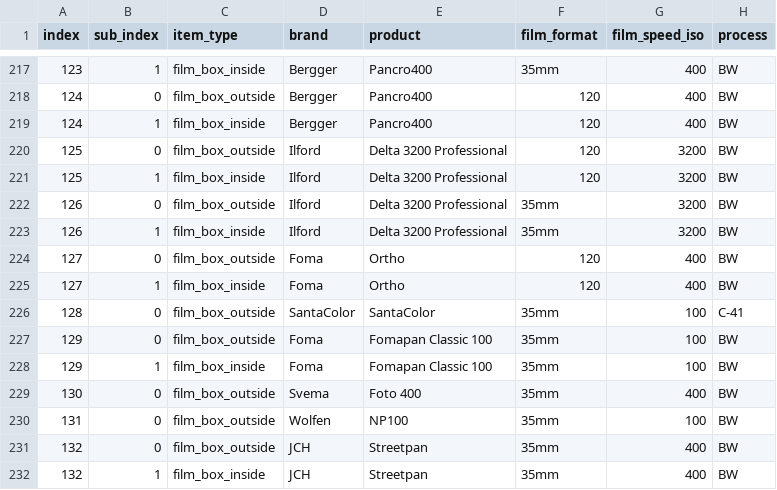
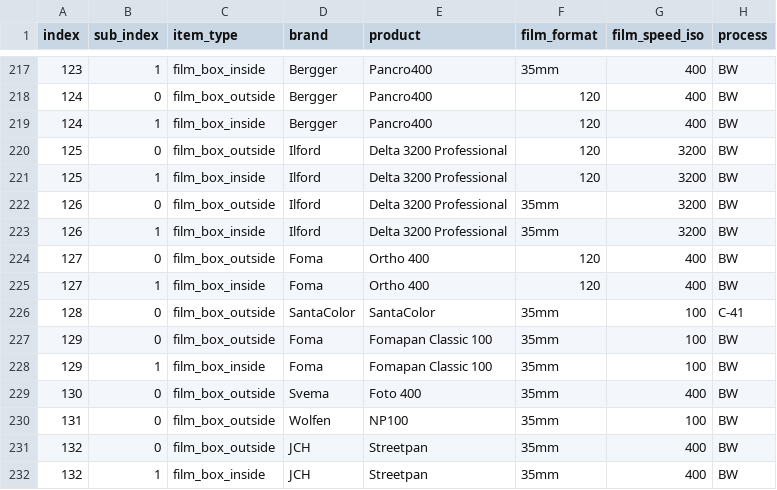
Before and after one commit to dekuNukem/Film-Packaging, a CSV file: film_packaging/database.csv, drawn as a sheet; only a part is shown, gaps mark what is left out; the diff names each change by its address in the sheet, - before the commit and + after, or states it on an @@ line.

```diff
--- a/film_packaging/database.csv
+++ b/film_packaging/database.csv
-E224:E225 (product): Ortho
+E224:E225 (product): Ortho 400
```
Also changed, not shown: 6 other files.
